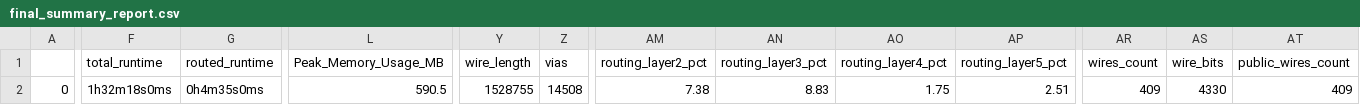
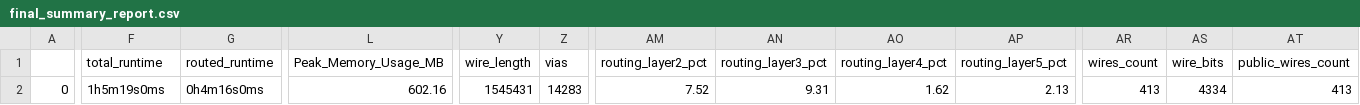
Before and after one commit to dineshannayya/riscduino_qcore, a CSV file: signoff/user_project_wrapper/final_summary_report.csv, drawn as a sheet; only a part is shown, gaps mark what is left out; the diff covers the shown part only; the diff names each change by its address in the sheet, - before the commit and + after, or states it on an @@ line.

```diff
--- a/signoff/user_project_wrapper/final_summary_report.csv
+++ b/signoff/user_project_wrapper/final_summary_report.csv
-F2 (total_runtime): 1h32m18s0ms
+F2 (total_runtime): 1h5m19s0ms
-G2 (routed_runtime): 0h4m35s0ms
+G2 (routed_runtime): 0h4m16s0ms
-L2 (Peak_Memory_Usage_MB): 590.5
+L2 (Peak_Memory_Usage_MB): 602.16
-Y2 (wire_length): 1528755
+Y2 (wire_length): 1545431
-Z2 (vias): 14508
+Z2 (vias): 14283
-AM2 (routing_layer2_pct): 7.38
+AM2 (routing_layer2_pct): 7.52
-AN2 (routing_layer3_pct): 8.83
+AN2 (routing_layer3_pct): 9.31
-AO2 (routing_layer4_pct): 1.75
+AO2 (routing_layer4_pct): 1.62
-AP2 (routing_layer5_pct): 2.51
+AP2 (routing_layer5_pct): 2.13
-AR2 (wires_count): 409
+AR2 (wires_count): 413
-AS2 (wire_bits): 4330
+AS2 (wire_bits): 4334
-AT2 (public_wires_count): 409
+AT2 (public_wires_count): 413
```
Also changed, not shown: 1 edited cell elsewhere in this file, 29 other files.
